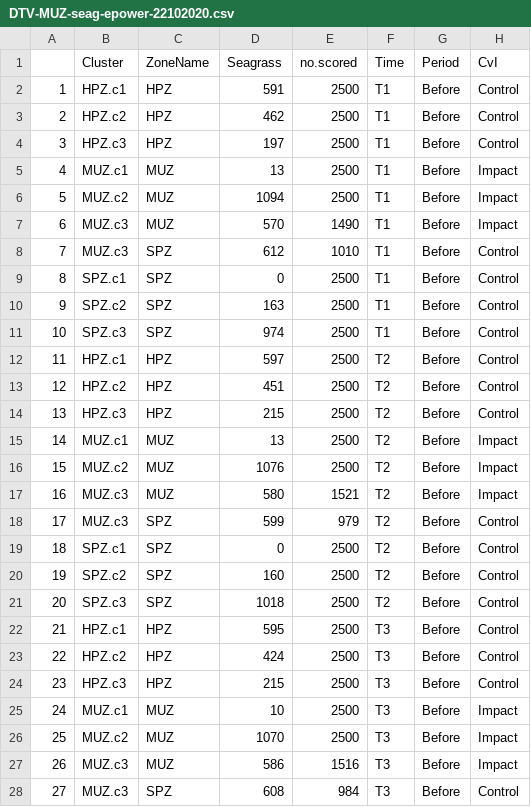
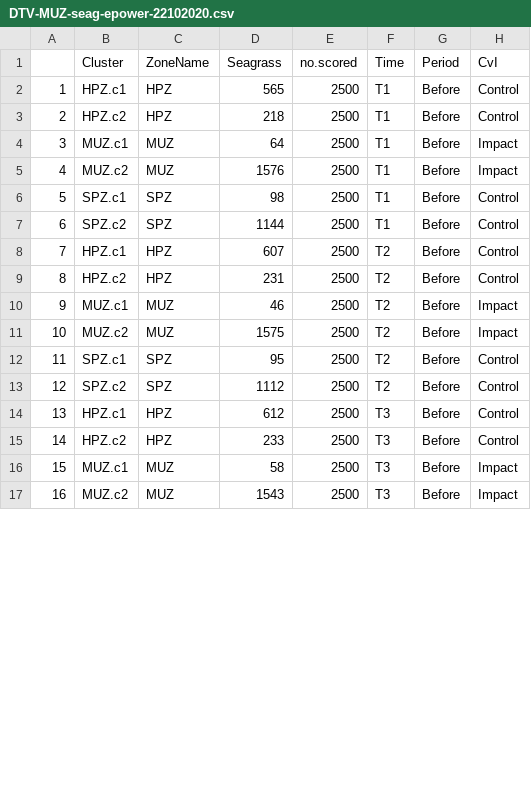
Before and after one commit to UWA-Marine-Ecology-Group-projects/Power-Analysis, a CSV file: Bimodal/Data/tidy/DTV-MUZ-seag-epower-22102020.csv, drawn as a sheet; only a part is shown; removed rows and columns are numbered as before the commit, all else as after; the diff covers the shown part only; the diff names each change by its address in the sheet, - before the commit and + after, or states it on an @@ line.

```diff
--- a/Bimodal/Data/tidy/DTV-MUZ-seag-epower-22102020.csv
+++ b/Bimodal/Data/tidy/DTV-MUZ-seag-epower-22102020.csv
-D2 (Seagrass): 591
+D2 (Seagrass): 565
-D3 (Seagrass): 462
+D3 (Seagrass): 218
-row 4: 3 | HPZ.c3 | HPZ | 197 | 2500 | T1 | Before | Control
@@ column A renumbered between rows 4 and 19 @@
-D4 (Seagrass): 13
+D4 (Seagrass): 64
-D5 (Seagrass): 1094
+D5 (Seagrass): 1576
-row 7: 6 | MUZ.c3 | MUZ | 570 | 1490 | T1 | Before | Impact
-row 8: 7 | MUZ.c3 | SPZ | 612 | 1010 | T1 | Before | Control
-D6 (Seagrass): 0
+D6 (Seagrass): 98
-D7 (Seagrass): 163
+D7 (Seagrass): 1144
-row 11: 10 | SPZ.c3 | SPZ | 974 | 2500 | T1 | Before | Control
-D8 (Seagrass): 597
+D8 (Seagrass): 607
-D9 (Seagrass): 451
+D9 (Seagrass): 231
-row 14: 13 | HPZ.c3 | HPZ | 215 | 2500 | T2 | Before | Control
-D10 (Seagrass): 13
+D10 (Seagrass): 46
-D11 (Seagrass): 1076
+D11 (Seagrass): 1575
-row 17: 16 | MUZ.c3 | MUZ | 580 | 1521 | T2 | Before | Impact
-row 18: 17 | MUZ.c3 | SPZ | 599 | 979 | T2 | Before | Control
-D12 (Seagrass): 0
+D12 (Seagrass): 95
-D13 (Seagrass): 160
+D13 (Seagrass): 1112
-row 21: 20 | SPZ.c3 | SPZ | 1018 | 2500 | T2 | Before | Control
-D14 (Seagrass): 595
+D14 (Seagrass): 612
-D15 (Seagrass): 424
+D15 (Seagrass): 233
-row 24: 23 | HPZ.c3 | HPZ | 215 | 2500 | T3 | Before | Control
-D16 (Seagrass): 10
+D16 (Seagrass): 58
-D17 (Seagrass): 1070
+D17 (Seagrass): 1543
-row 27: 26 | MUZ.c3 | MUZ | 586 | 1516 | T3 | Before | Impact
-row 28: 27 | MUZ.c3 | SPZ | 608 | 984 | T3 | Before | Control
```
Also changed, not shown: 1 removed row and 2 edited cells elsewhere in this file, Bimodal/Data/tidy/DTV-SPZ-seag-epower-22102020.csv, 1 other file.
